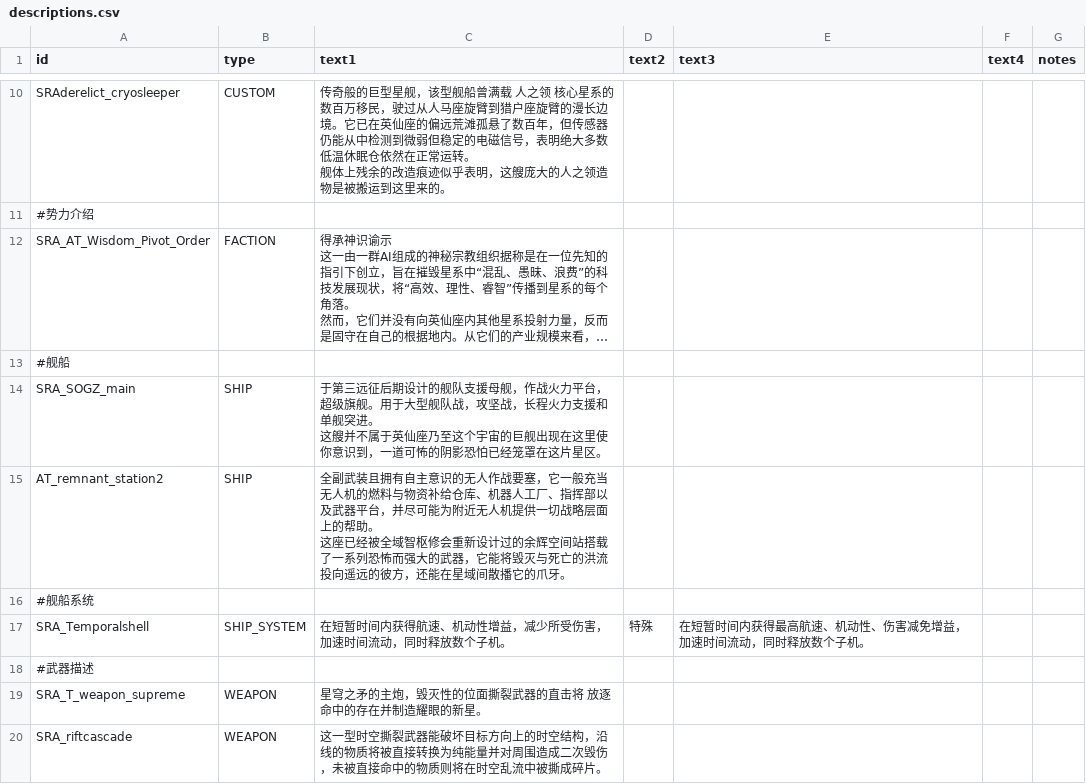
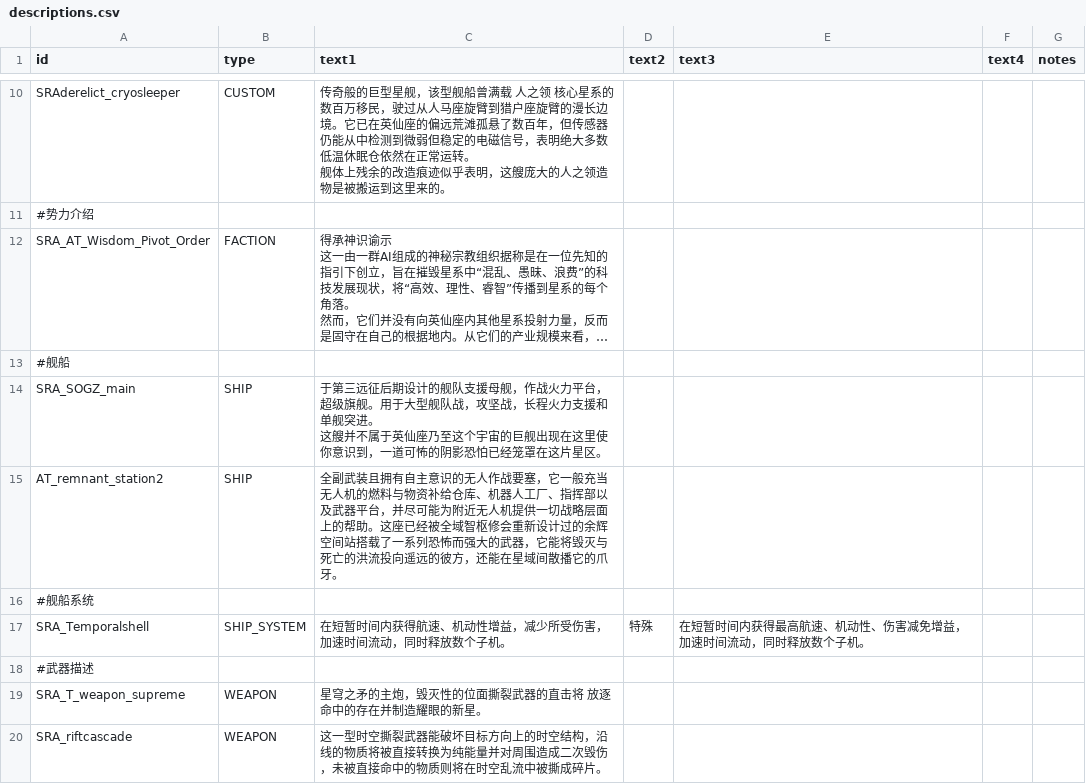
Before and after one commit to isd-1/SRAMod, a CSV file: data/strings/descriptions.csv, drawn as a sheet; only a part is shown, gaps mark what is left out; long unchanged cells end in ….

```diff
--- a/data/strings/descriptions.csv
+++ b/data/strings/descriptions.csv
@@ -35,5 +35,3 @@ SRA_SOGZ_main,SHIP,"于第三远征后期设计的舰队支援母舰，作战火
 这艘并不属于英仙座乃至这个宇宙的巨舰出现在这里使你意识到，一道可怖的阴影恐怕已经笼罩在这片星区。",,,,
-AT_remnant_station2,SHIP,"全副武装且拥有自主意识的无人作战要塞，它一般充当无人机的燃料与物资补给仓库、机器人工厂、指挥部以及武器平台，并尽可能为附近无人机提供一切战略层面上的帮助。
-
-这座已经被全域智枢修会重新设计过的余辉空间站搭载了一系列恐怖而强大的武器，它能将毁灭与死亡的洪流投向遥远的彼方，还能在星域间散播它的爪牙。",,,,
+AT_remnant_station2,SHIP,"全副武装且拥有自主意识的无人作战要塞，它一般充当无人机的燃料与物资补给仓库、机器人工厂、指挥部以及武器平台，并尽可能为附近无人机提供一切战略层面上的帮助。这座已经被全域智枢修会重新设计过的余辉空间站搭载了一系列恐怖而强大的武器，它能将毁灭与死亡的洪流投向遥远的彼方，还能在星域间散播它的爪牙。",,,,
 #舰船系统,,,,,
```
Also changed, not shown: data/campaign/rules.csv, 17 other files.
